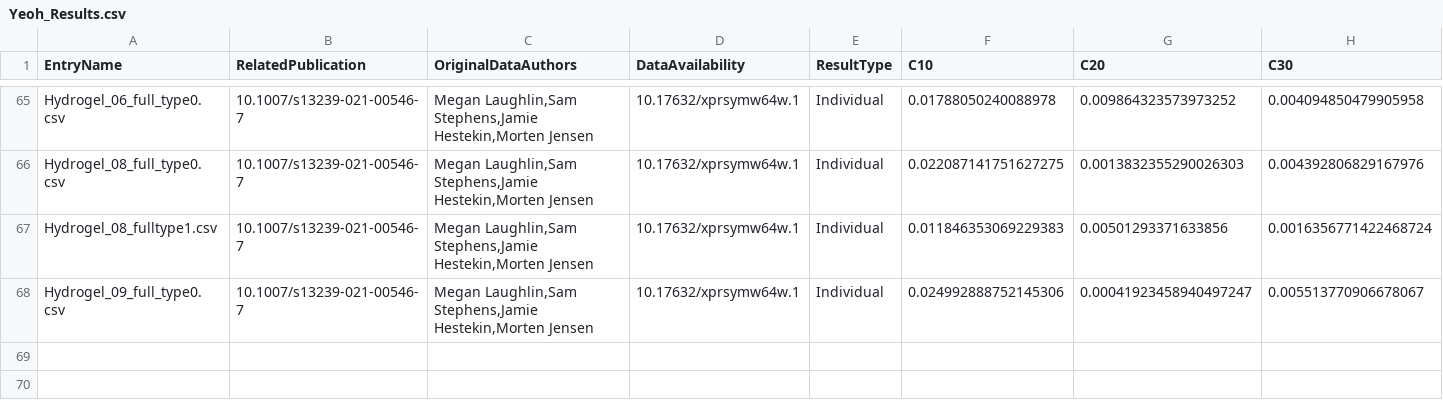
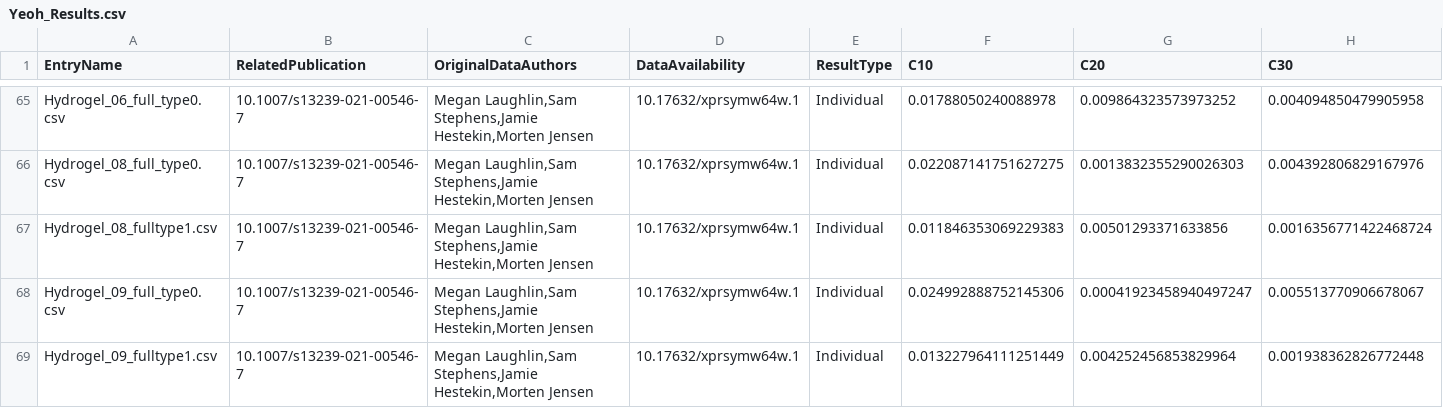
Before and after one commit to Fit2Tissue/Hyperelastic-Material-Models, a CSV file: Yeoh_Results.csv, drawn as a sheet; only a part is shown, gaps mark what is left out; rows hold the shown columns only; the diff names each change by its address in the sheet, - before the commit and + after, or states it on an @@ line.

Commit message:
Append results for Yeoh with note

```diff
--- a/Yeoh_Results.csv
+++ b/Yeoh_Results.csv
+row 69: Hydrogel_09_fulltype1.csv | 10.1007/s13239-021-00546-7 | Megan Laughlin,Sam Stephens,Jamie Hestekin,Morten Jensen | 10.17632/xprsymw64w.1 | Individual | 0.013227964111251449 | 0.004252456853829964 | 0.001938362826772448
```
